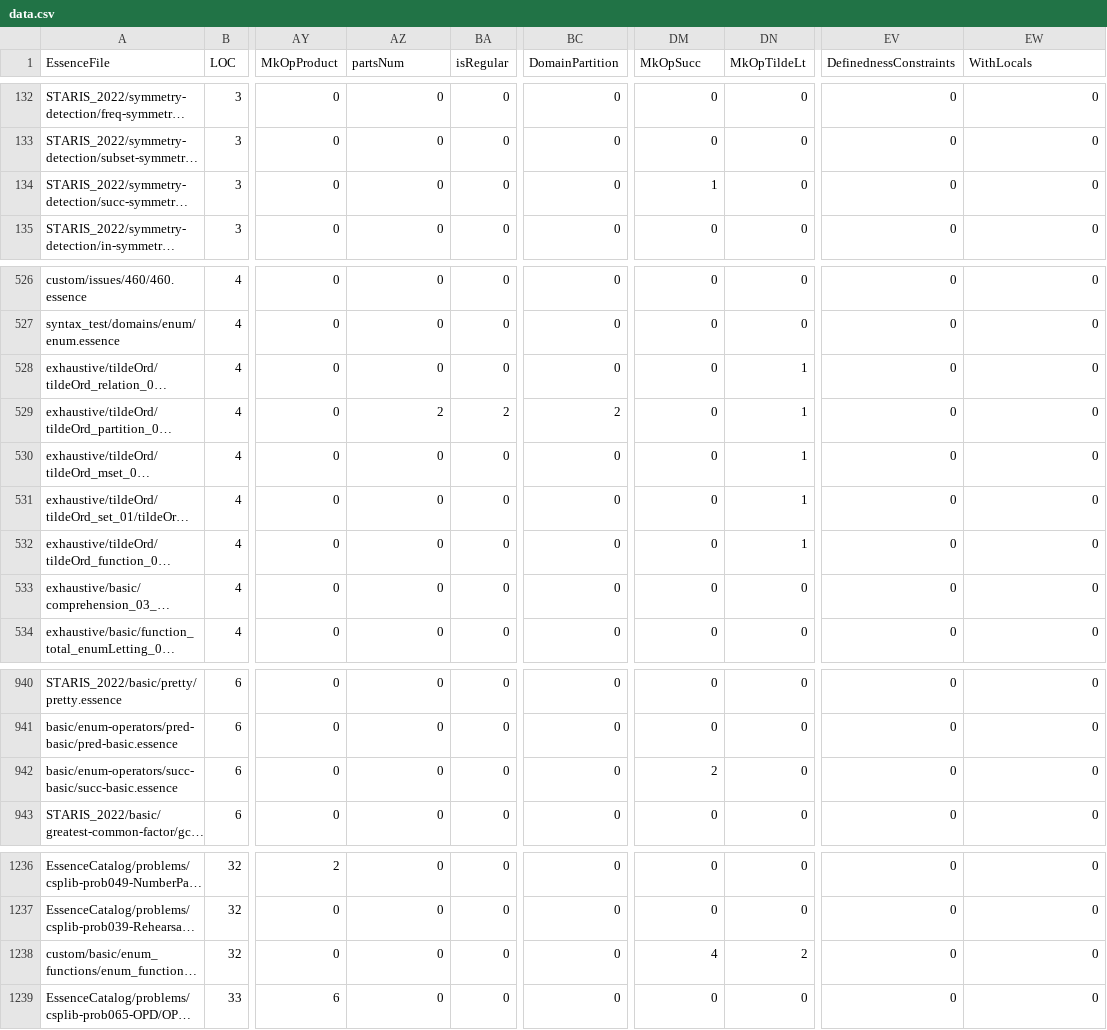
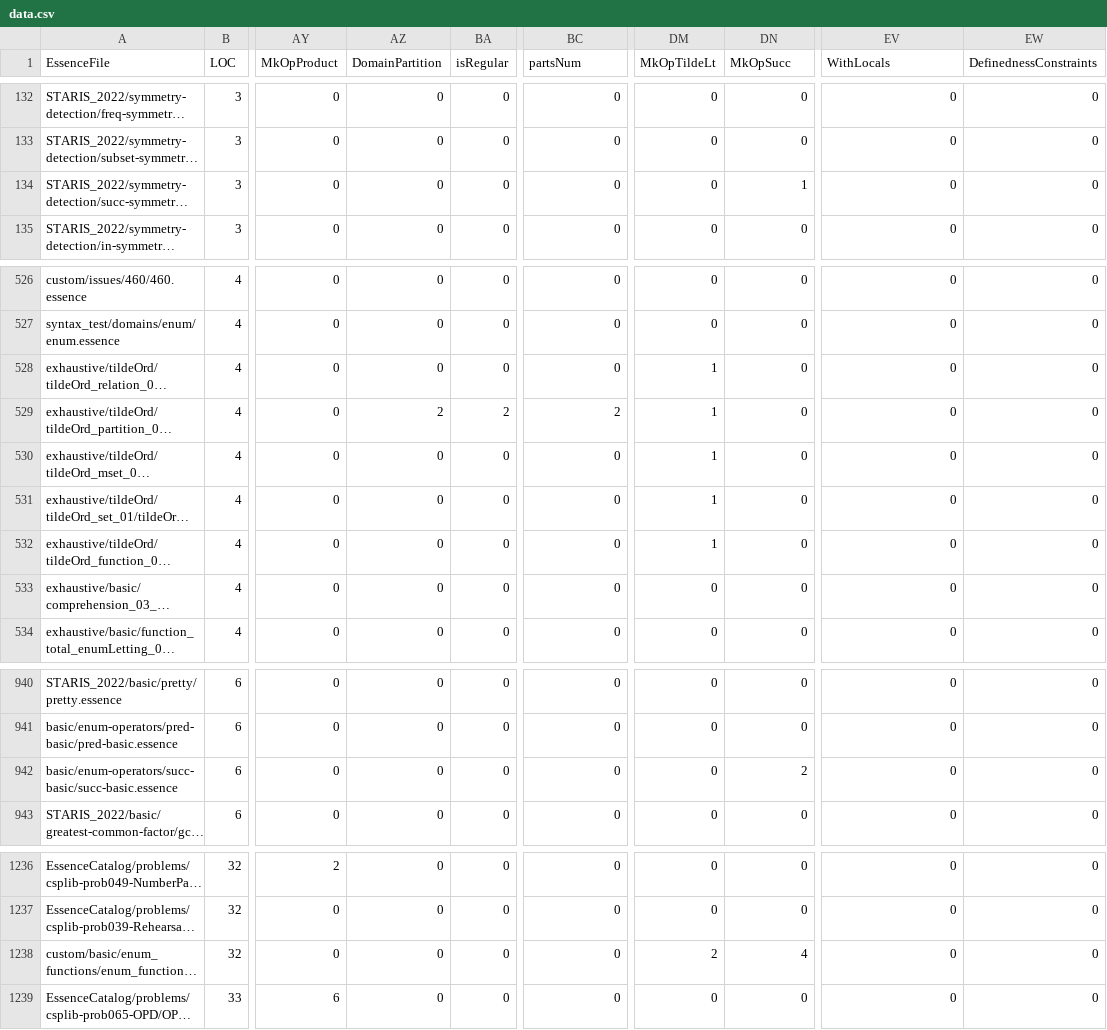
Before and after one commit to niklasdewally/conjure-oxide, a CSV file: tools/essence-feature-usage-stats/data.csv, drawn as a sheet; only a part is shown, gaps mark what is left out; long unchanged cells end in …; the diff names each change by its address in the sheet, - before the commit and + after, or states it on an @@ line.

Commit message:
Actions: Deploy the essence features usage table 🚀

```diff
--- a/tools/essence-feature-usage-stats/data.csv
+++ b/tools/essence-feature-usage-stats/data.csv
-AZ1: partsNum
+AZ1: DomainPartition
-BC1: DomainPartition
+BC1: partsNum
-DM1: MkOpSucc
+DM1: MkOpTildeLt
-DN1: MkOpTildeLt
+DN1: MkOpSucc
-EV1: DefinednessConstraints
+EV1: WithLocals
-EW1: WithLocals
+EW1: DefinednessConstraints
-DM134 (MkOpTildeLt): 1
+DM134 (MkOpTildeLt): 0
-DN134 (MkOpSucc): 0
+DN134 (MkOpSucc): 1
-DM528:DM532 (MkOpTildeLt): 0
+DM528:DM532 (MkOpTildeLt): 1
-DN528:DN532 (MkOpSucc): 1
+DN528:DN532 (MkOpSucc): 0
-DM942 (MkOpTildeLt): 2
+DM942 (MkOpTildeLt): 0
-DN942 (MkOpSucc): 0
+DN942 (MkOpSucc): 2
-DM1238 (MkOpTildeLt): 4
+DM1238 (MkOpTildeLt): 2
-DN1238 (MkOpSucc): 2
+DN1238 (MkOpSucc): 4
```
Also changed, not shown: 1 other file.
